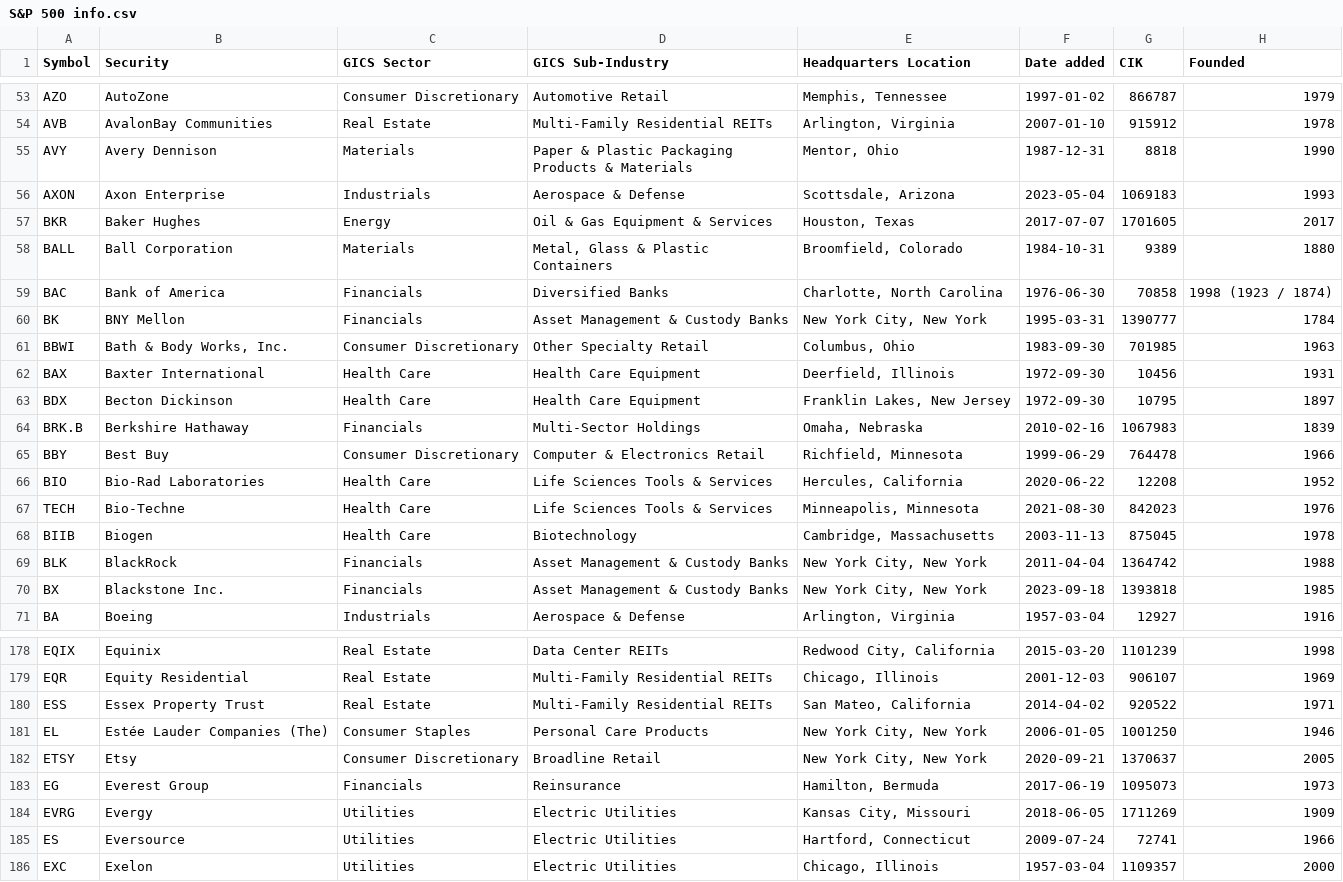
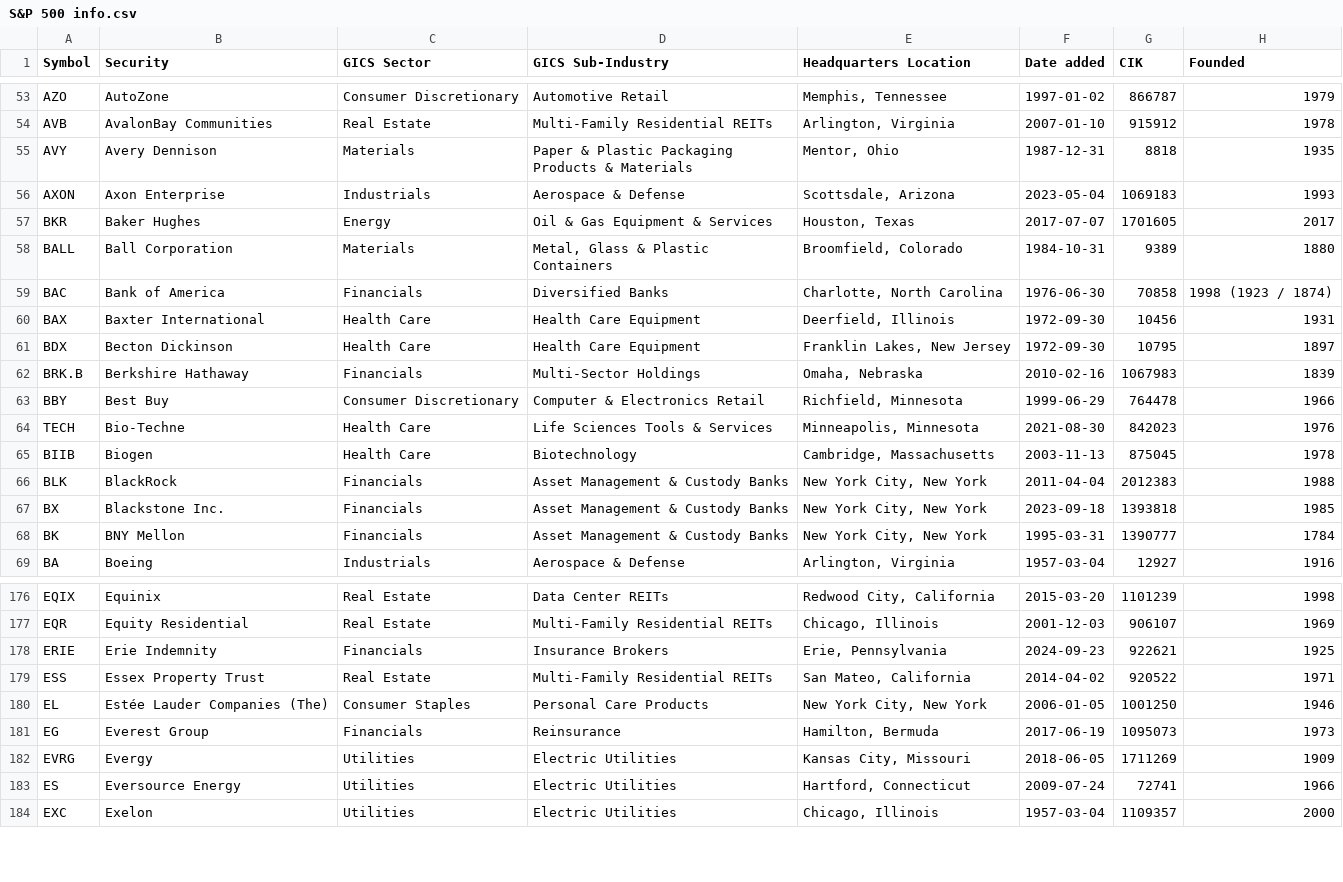
Before and after one commit to DavidMajomi/Stock-Market-Analysis, a CSV file: data/raw data/S&P 500 info.csv, drawn as a sheet; only a part is shown, gaps mark what is left out; the diff covers the shown part only.

Commit message:
Update S&P 500 info.csv

```diff
--- a/data/raw data/S&P 500 info.csv
+++ b/data/raw data/S&P 500 info.csv
@@ -54,3 +54,3 @@ AZO,AutoZone,Consumer Discretionary,Automotive Retail,"Memphis, Tennessee",1997-
 AVB,AvalonBay Communities,Real Estate,Multi-Family Residential REITs,"Arlington, Virginia",2007-01-10,915912,1978
-AVY,Avery Dennison,Materials,Paper & Plastic Packaging Products & Materials,"Mentor, Ohio",1987-12-31,8818,1990
+AVY,Avery Dennison,Materials,Paper & Plastic Packaging Products & Materials,"Mentor, Ohio",1987-12-31,8818,1935
 AXON,Axon Enterprise,Industrials,Aerospace & Defense,"Scottsdale, Arizona",2023-05-04,1069183,1993
@@ -59,4 +59,2 @@ BALL,Ball Corporation,Materials,"Metal, Glass & Plastic Containers","Broomfield,
 BAC,Bank of America,Financials,Diversified Banks,"Charlotte, North Carolina",1976-06-30,70858,1998 (1923 / 1874)
-BK,BNY Mellon,Financials,Asset Management & Custody Banks,"New York City, New York",1995-03-31,1390777,1784
-BBWI,"Bath & Body Works, Inc.",Consumer Discretionary,Other Specialty Retail,"Columbus, Ohio",1983-09-30,701985,1963
 BAX,Baxter International,Health Care,Health Care Equipment,"Deerfield, Illinois",1972-09-30,10456,1931
@@ -65,7 +63,7 @@ BRK.B,Berkshire Hathaway,Financials,Multi-Sector Holdings,"Omaha, Nebraska",2010
 BBY,Best Buy,Consumer Discretionary,Computer & Electronics Retail,"Richfield, Minnesota",1999-06-29,764478,1966
-BIO,Bio-Rad Laboratories,Health Care,Life Sciences Tools & Services,"Hercules, California",2020-06-22,12208,1952
 TECH,Bio-Techne,Health Care,Life Sciences Tools & Services,"Minneapolis, Minnesota",2021-08-30,842023,1976
 BIIB,Biogen,Health Care,Biotechnology,"Cambridge, Massachusetts",2003-11-13,875045,1978
-BLK,BlackRock,Financials,Asset Management & Custody Banks,"New York City, New York",2011-04-04,1364742,1988
+BLK,BlackRock,Financials,Asset Management & Custody Banks,"New York City, New York",2011-04-04,2012383,1988
 BX,Blackstone Inc.,Financials,Asset Management & Custody Banks,"New York City, New York",2023-09-18,1393818,1985
+BK,BNY Mellon,Financials,Asset Management & Custody Banks,"New York City, New York",1995-03-31,1390777,1784
 BA,Boeing,Industrials,Aerospace & Defense,"Arlington, Virginia",1957-03-04,12927,1916
@@ -179,8 +177,8 @@ EQIX,Equinix,Real Estate,Data Center REITs,"Redwood City, California",2015-03-20
 EQR,Equity Residential,Real Estate,Multi-Family Residential REITs,"Chicago, Illinois",2001-12-03,906107,1969
+ERIE,Erie Indemnity,Financials,Insurance Brokers,"Erie, Pennsylvania",2024-09-23,922621,1925
 ESS,Essex Property Trust,Real Estate,Multi-Family Residential REITs,"San Mateo, California",2014-04-02,920522,1971
 EL,Estée Lauder Companies (The),Consumer Staples,Personal Care Products,"New York City, New York",2006-01-05,1001250,1946
-ETSY,Etsy,Consumer Discretionary,Broadline Retail,"New York City, New York",2020-09-21,1370637,2005
 EG,Everest Group,Financials,Reinsurance,"Hamilton, Bermuda",2017-06-19,1095073,1973
 EVRG,Evergy,Utilities,Electric Utilities,"Kansas City, Missouri",2018-06-05,1711269,1909
-ES,Eversource,Utilities,Electric Utilities,"Hartford, Connecticut",2009-07-24,72741,1966
+ES,Eversource Energy,Utilities,Electric Utilities,"Hartford, Connecticut",2009-07-24,72741,1966
 EXC,Exelon,Utilities,Electric Utilities,"Chicago, Illinois",1957-03-04,1109357,2000
```
Also changed, not shown: 6 added rows, 4 removed rows and 17 edited cells elsewhere in this file.
